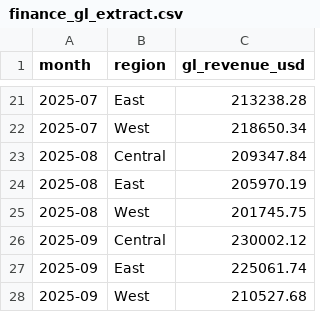
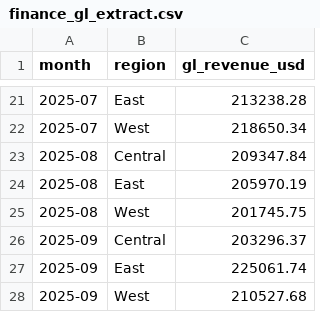
Before and after one commit to Dulari-Bhushan/Refute--Falsification-First-KPI-Intelligence, a CSV file: data/synthetic/finance_gl_extract.csv, drawn as a sheet; only a part is shown, gaps mark what is left out.

```diff
--- a/data/synthetic/finance_gl_extract.csv
+++ b/data/synthetic/finance_gl_extract.csv
@@ -25,3 +25,3 @@ month,region,gl_revenue_usd
 2025-08,West,201745.75
-2025-09,Central,230002.12
+2025-09,Central,203296.37
 2025-09,East,225061.74
```
Also changed, not shown: data/synthetic/pos_transactions.csv, data/synthetic/reconciled_weekly.csv, 18 other files.
